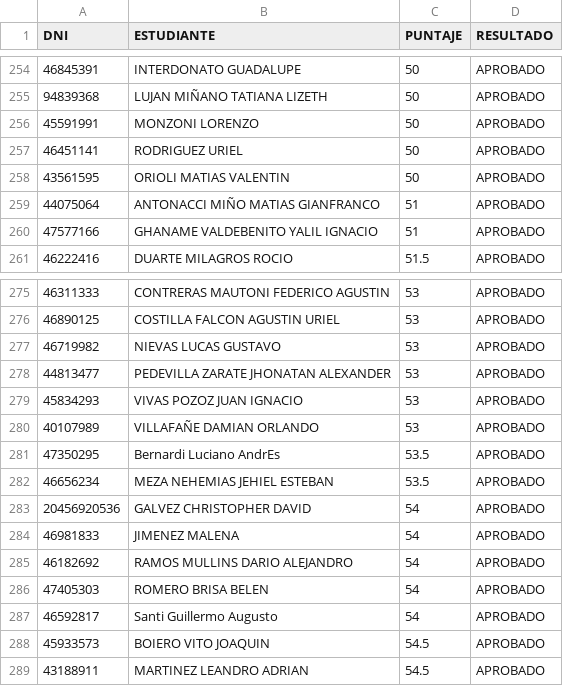
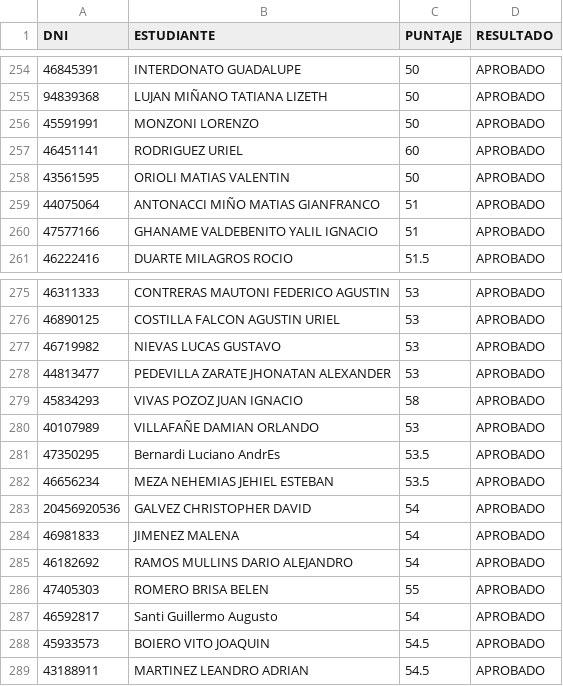
Before and after one commit to eugediazz/ingreso_famaf, a CSV file: examen_05_03_24/examen.csv, drawn as a sheet; only a part is shown, gaps mark what is left out; the diff covers the shown part only; the diff names each change by its address in the sheet, - before the commit and + after, or states it on an @@ line.

```diff
--- a/examen_05_03_24/examen.csv
+++ b/examen_05_03_24/examen.csv
-C257 (PUNTAJE): 50
+C257 (PUNTAJE): 60
-C279 (PUNTAJE): 53
+C279 (PUNTAJE): 58
-C286 (PUNTAJE): 54
+C286 (PUNTAJE): 55
```
Also changed, not shown: 11 edited cells elsewhere in this file.
